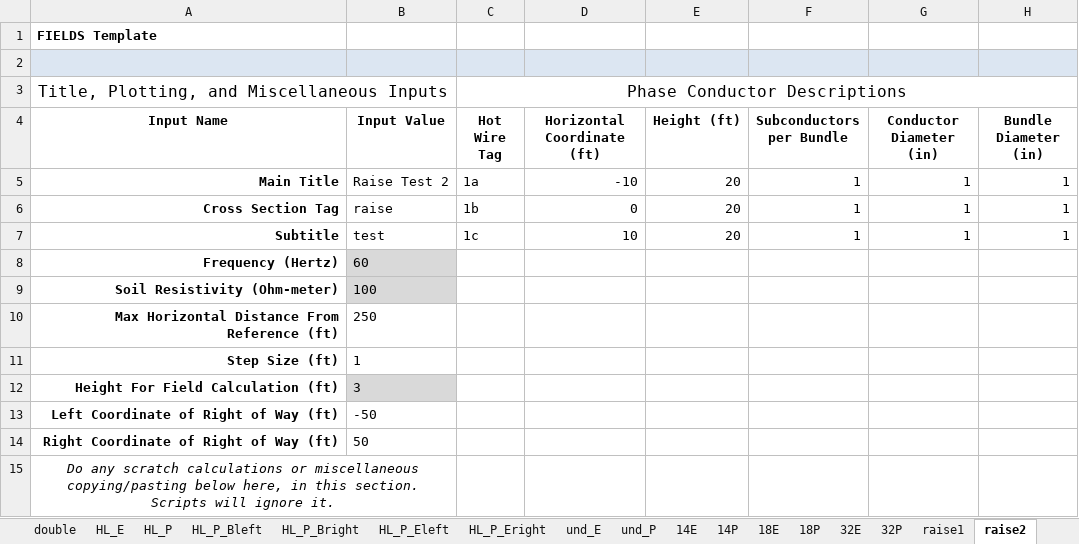
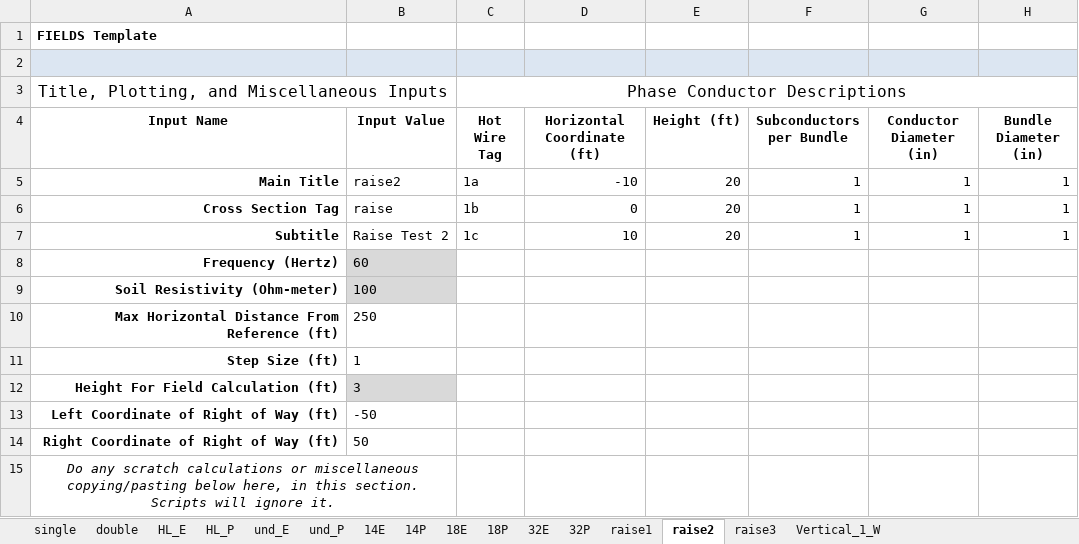
Before and after one commit to markmbaum/emf, an Excel workbook: practice_xcs.xlsx, sheet raise2, drawn as a sheet; only a part is shown; values as stored, in another font and other column widths than the file's, no borders; charts and pictures not drawn; the diff names each change by its address in the sheet, - before the commit and + after, or states it on an @@ line.

```diff
--- a/practice_xcs.xlsx (sheet raise2)
+++ b/practice_xcs.xlsx (sheet raise2)
-sheet tab: HL_P_Bleft
-sheet tab: HL_P_Bright
-sheet tab: HL_P_Eleft
-sheet tab: HL_P_Eright
+sheet tab: Vertical_1_W
-B5 (Input Value): Raise Test 2
+B5 (Input Value): raise2
-B7 (Input Value): test
+B7 (Input Value): Raise Test 2
```
Also changed, not shown: sheet single, sheet double, sheet raise1, sheet raise3, sheet 18P, sheet 18E, 8 more sheets, charts or pictures, 5 other files.
